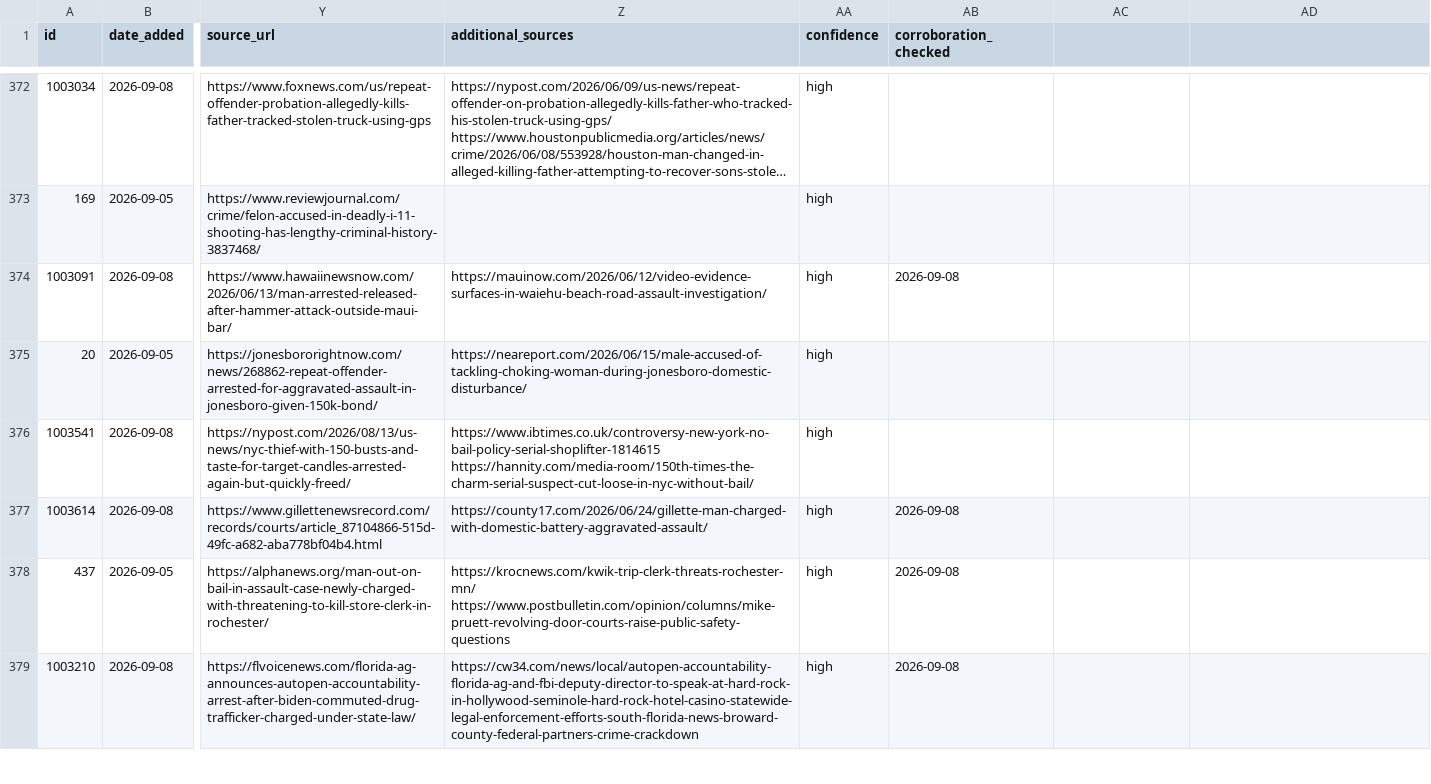
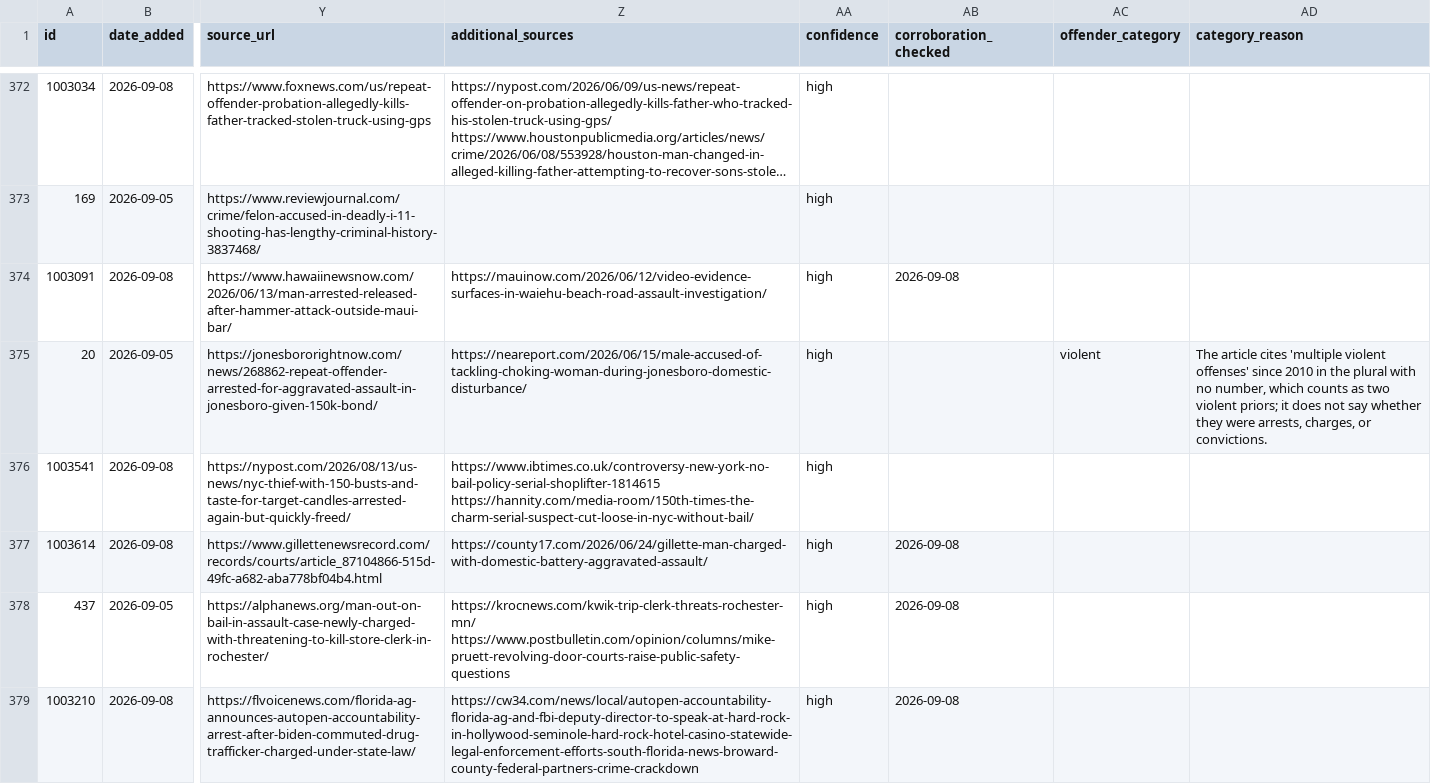
Before and after one commit to Manhattan-Institute-Labs/preventable-tragedies, a CSV file: database/exports/stories.csv, drawn as a sheet; only a part is shown, gaps mark what is left out; long unchanged cells end in …; the diff covers the shown part only; the diff names each change by its address in the sheet, - before the commit and + after, or states it on an @@ line.

```diff
--- a/database/exports/stories.csv
+++ b/database/exports/stories.csv
-AC1: (empty)
+AC1: offender_category
-AD1: (empty)
+AD1: category_reason
-AC375 (offender_category): (empty)
+AC375 (offender_category): violent
-AD375 (category_reason): (empty)
+AD375 (category_reason): The article cites 'multiple violent offenses' since 2010 in the plural with no number, which counts as two violent priors; it does not say whether they were arrests, charges, or convictions.
```
Also changed, not shown: 18 edited cells elsewhere in this file, database/data/backfill/stories.csv, database/data/stories.csv, 15 other files.
